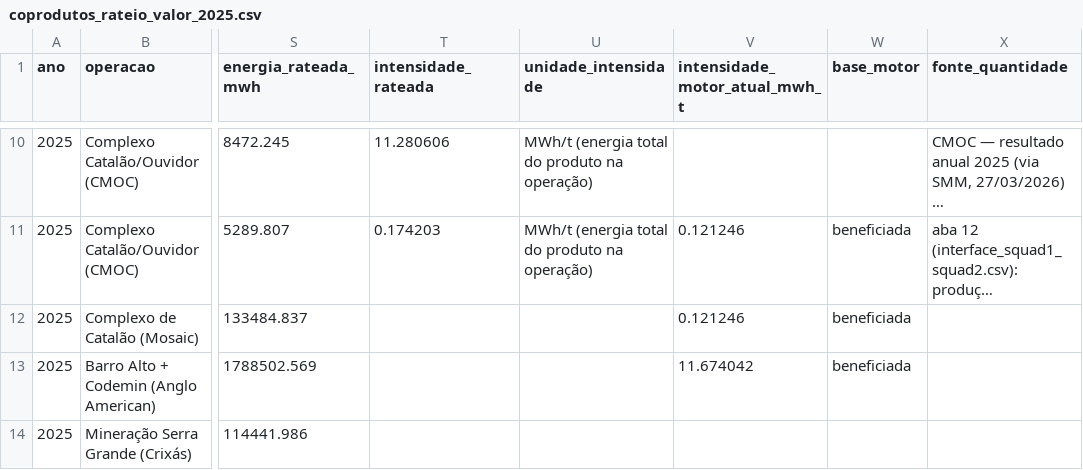
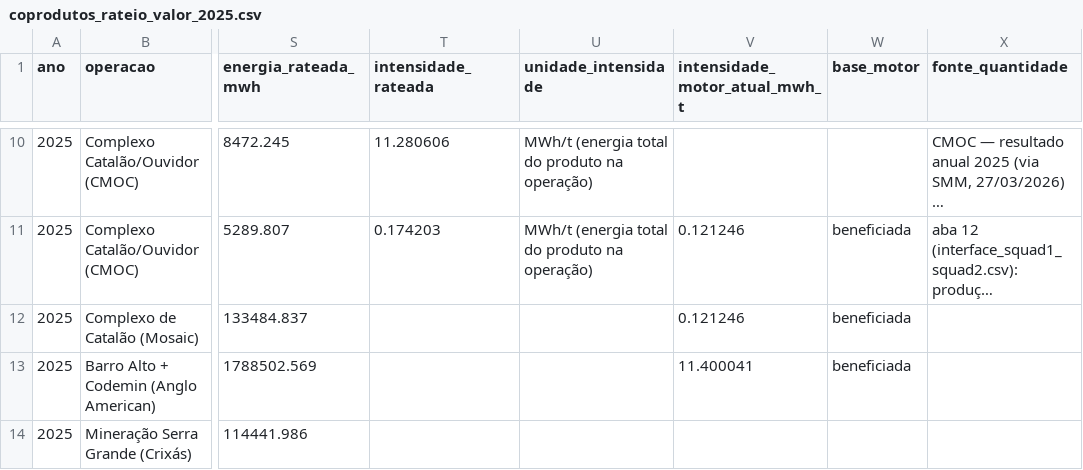
Before and after one commit to mineragoias-rgb/minera-goias, a CSV file: Squad 1/Bases consolidadas/documentacao/pacote_squad2/coprodutos_rateio_valor_2025.csv, drawn as a sheet; only a part is shown, gaps mark what is left out; long unchanged cells end in …; the diff names each change by its address in the sheet, - before the commit and + after, or states it on an @@ line.

```diff
--- a/Squad 1/Bases consolidadas/documentacao/pacote_squad2/coprodutos_rateio_valor_2025.csv
+++ b/Squad 1/Bases consolidadas/documentacao/pacote_squad2/coprodutos_rateio_valor_2025.csv
-V13 (intensidade_motor_atual_mwh_t): 11.674042
+V13 (intensidade_motor_atual_mwh_t): 11.400041
```
